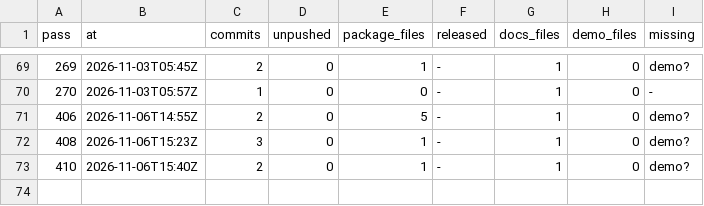
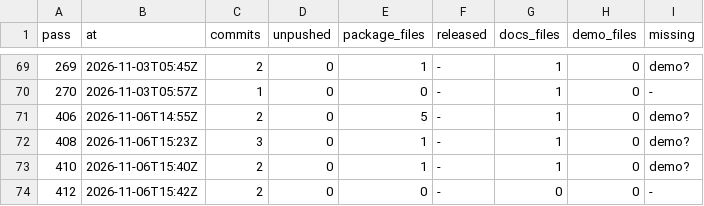
Before and after one commit to bevy-coven/bevy_grimoire, a TSV file: steps/bevy_emerge_loop-audit.tsv, drawn as a sheet; only a part is shown, gaps mark what is left out; the diff names each change by its address in the sheet, - before the commit and + after, or states it on an @@ line.

```diff
--- a/steps/bevy_emerge_loop-audit.tsv
+++ b/steps/bevy_emerge_loop-audit.tsv
+row 74: 412 | 2026-11-06T15:42Z | 2 | 0 | 0 | - | 0 | 0 | -
```
Also changed, not shown: steps/bevy_emerge_loop-config.tsv, 2 other files.
